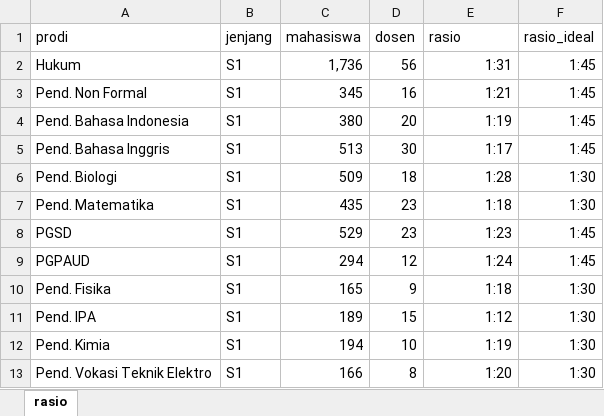
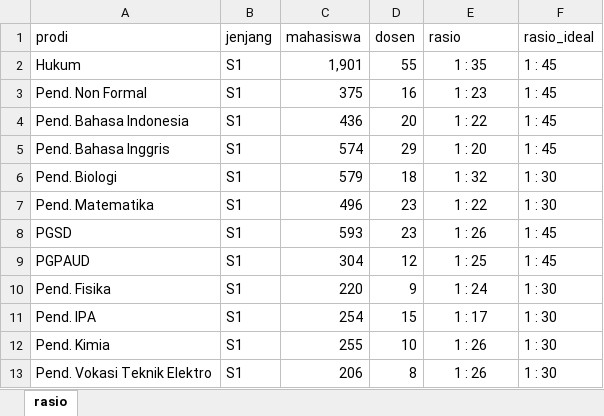
Before and after one commit to masdian/202101, an Excel workbook: static/rasio.xlsx, sheet rasio, drawn as a sheet; only a part is shown; values as stored, in another font and other column widths than the file's, no borders; the diff covers the shown part only; the diff names each change by its address in the sheet, - before the commit and + after, or states it on an @@ line.

```diff
--- a/static/rasio.xlsx (sheet rasio)
+++ b/static/rasio.xlsx (sheet rasio)
-C2 (mahasiswa): 1,736
+C2 (mahasiswa): 1,901
-D2 (dosen): 56
+D2 (dosen): 55
-E2 (rasio): 1:31
+E2 (rasio): 1 : 35
-E2:E13 alignment: right
+E2:E13 alignment: center
-F2:F5 (rasio_ideal): 1:45
+F2:F5 (rasio_ideal): 1 : 45
-C3 (mahasiswa): 345
+C3 (mahasiswa): 375
-E3 (rasio): 1:21
+E3 (rasio): 1 : 23
-C4 (mahasiswa): 380
+C4 (mahasiswa): 436
-E4 (rasio): 1:19
+E4 (rasio): 1 : 22
-C5 (mahasiswa): 513
+C5 (mahasiswa): 574
-D5 (dosen): 30
+D5 (dosen): 29
-E5 (rasio): 1:17
+E5 (rasio): 1 : 20
-C6 (mahasiswa): 509
+C6 (mahasiswa): 579
-E6 (rasio): 1:28
+E6 (rasio): 1 : 32
-F6:F7 (rasio_ideal): 1:30
+F6:F7 (rasio_ideal): 1 : 30
-C7 (mahasiswa): 435
+C7 (mahasiswa): 496
-E7 (rasio): 1:18
+E7 (rasio): 1 : 22
-C8 (mahasiswa): 529
+C8 (mahasiswa): 593
-E8 (rasio): 1:23
+E8 (rasio): 1 : 26
-F8:F9 (rasio_ideal): 1:45
+F8:F9 (rasio_ideal): 1 : 45
-C9 (mahasiswa): 294
+C9 (mahasiswa): 304
-E9 (rasio): 1:24
+E9 (rasio): 1 : 25
-C10 (mahasiswa): 165
+C10 (mahasiswa): 220
-E10 (rasio): 1:18
+E10 (rasio): 1 : 24
-F10:F13 (rasio_ideal): 1:30
+F10:F13 (rasio_ideal): 1 : 30
-C11 (mahasiswa): 189
+C11 (mahasiswa): 254
-E11 (rasio): 1:12
+E11 (rasio): 1 : 17
-C12 (mahasiswa): 194
+C12 (mahasiswa): 255
-E12 (rasio): 1:19
+E12 (rasio): 1 : 26
-C13 (mahasiswa): 166
+C13 (mahasiswa): 206
-E13 (rasio): 1:20
+E13 (rasio): 1 : 26
```
Also changed, not shown: 1 added row, 115 edited cells and cell formats elsewhere in this sheet, 3 other files.
